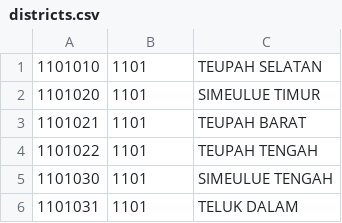
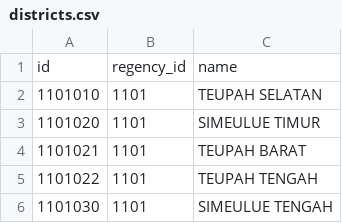
Before and after one commit to azishapidin/indoregion, a CSV file: src/data/csv/districts.csv, drawn as a sheet; only a part is shown; the shorter side is filled out with more unchanged rows.

```diff
--- a/src/data/csv/districts.csv
+++ b/src/data/csv/districts.csv
@@ -1 +1,2 @@
+id,regency_id,name
 1101010,1101,TEUPAH SELATAN
```
Also changed, not shown: src/data/csv/provinces.csv, src/data/csv/regencies.csv, 2 other files.
